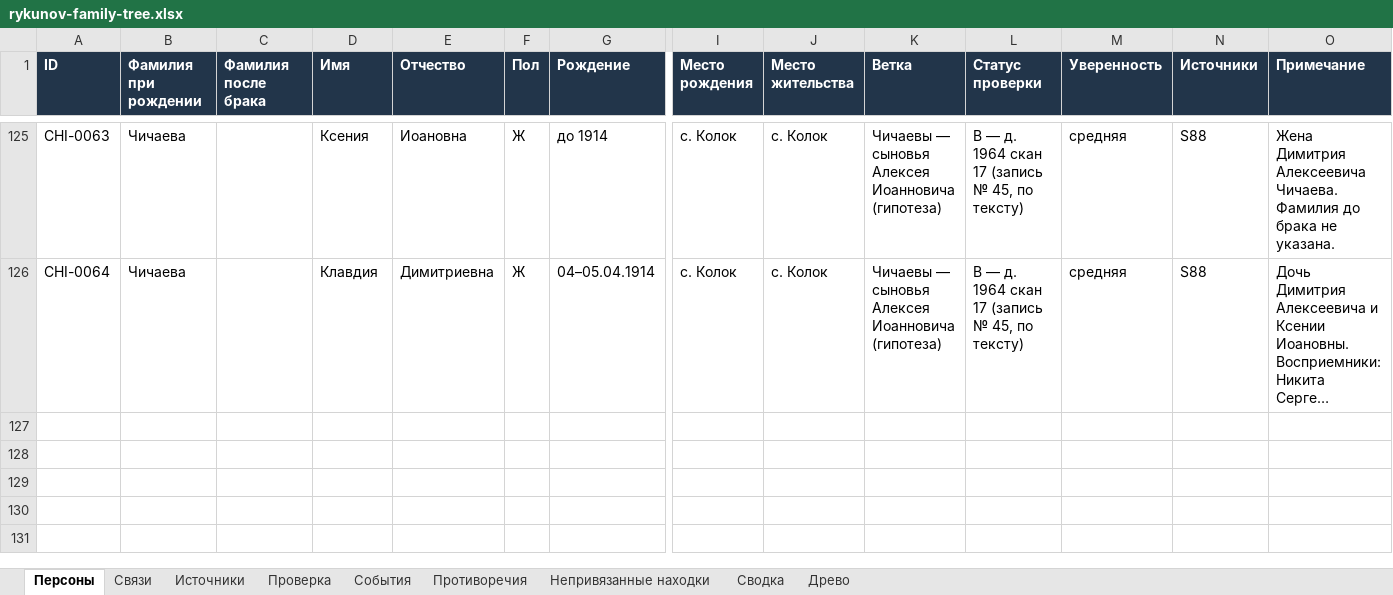
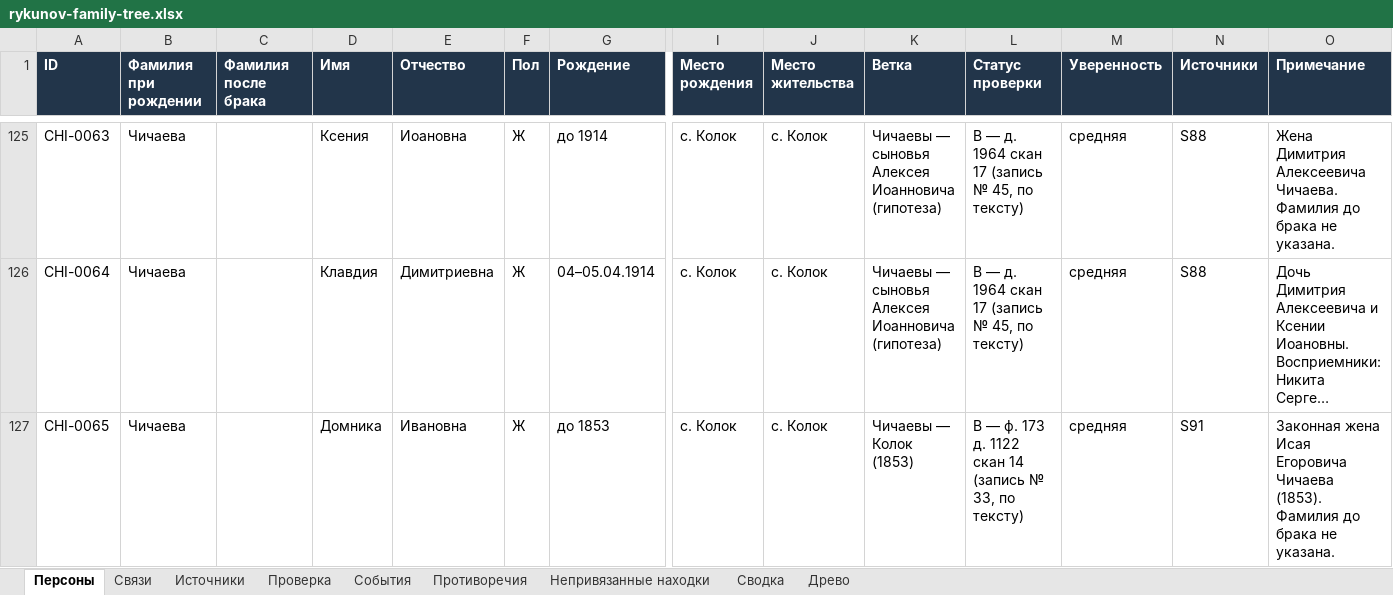
Before and after one commit to kilevoy/rykunov-family-tree, an Excel workbook: data/rykunov-family-tree.xlsx, sheet Персоны, drawn as a sheet; only a part is shown, gaps mark what is left out; long unchanged cells end in …; values as stored, in another font and other column widths than the file's, no borders; rows hold the shown columns only; the diff covers the shown part only; the diff names each change by its address in the sheet, - before the commit and + after, or states it on an @@ line.

```diff
--- a/data/rykunov-family-tree.xlsx (sheet Персоны)
+++ b/data/rykunov-family-tree.xlsx (sheet Персоны)
+row 127: CHI-0065 | Чичаева |  | Домника | Ивановна | Ж | до 1853 | с. Колок | с. Колок | Чичаевы — Колок (1853) | B — ф. 173 д. 1122 скан 14 (запись № 33, по тексту) | средняя | S91 | Законная жена Исая Егоровича Чичаева (1853). Фамилия до брака не указана.
```
Also changed, not shown: 1 added row and 2 edited cells elsewhere in this sheet, sheet Связи, sheet Источники.
